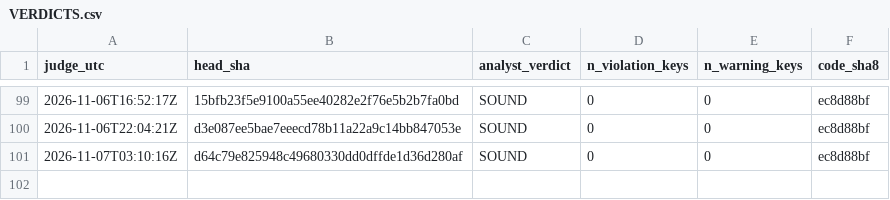
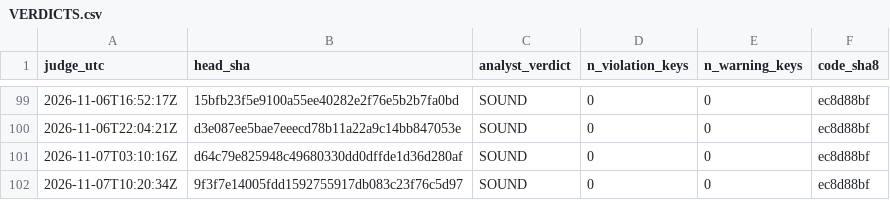
Before and after one commit to Mohamedalhaaj/gold-forward-watch, a CSV file: reports/judge_analyst/VERDICTS.csv, drawn as a sheet; only a part is shown, gaps mark what is left out.

```diff
--- a/reports/judge_analyst/VERDICTS.csv
+++ b/reports/judge_analyst/VERDICTS.csv
@@ -101 +101,2 @@ judge_utc,head_sha,analyst_verdict,n_violation_keys,n_warning_keys,code_sha8
 2026-11-07T03:10:16Z,d64c79e825948c49680330dd0dffde1d36d280af,SOUND,0,0,ec8d88bf
+2026-11-07T10:20:34Z,9f3f7e14005fdd1592755917db083c23f76c5d97,SOUND,0,0,ec8d88bf
```
Also changed, not shown: reports/judge_analyst/evidence.csv, reports/judge_analyst/hours.csv, 3 other files.
